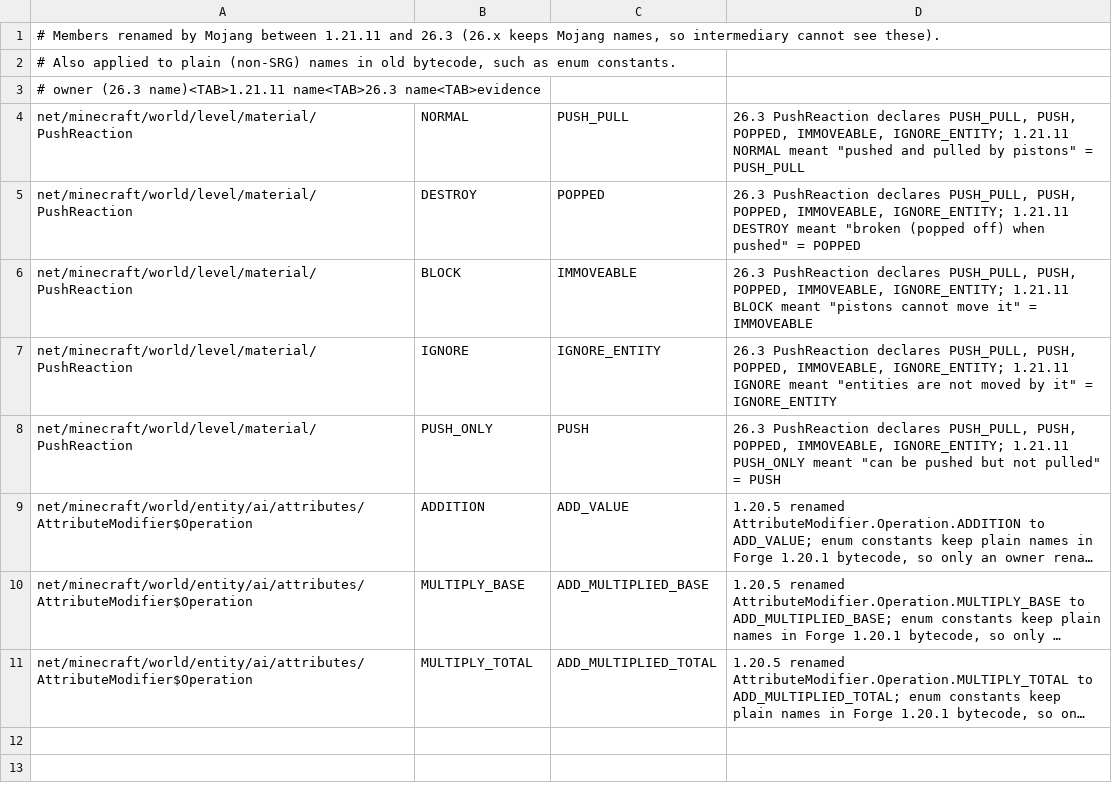
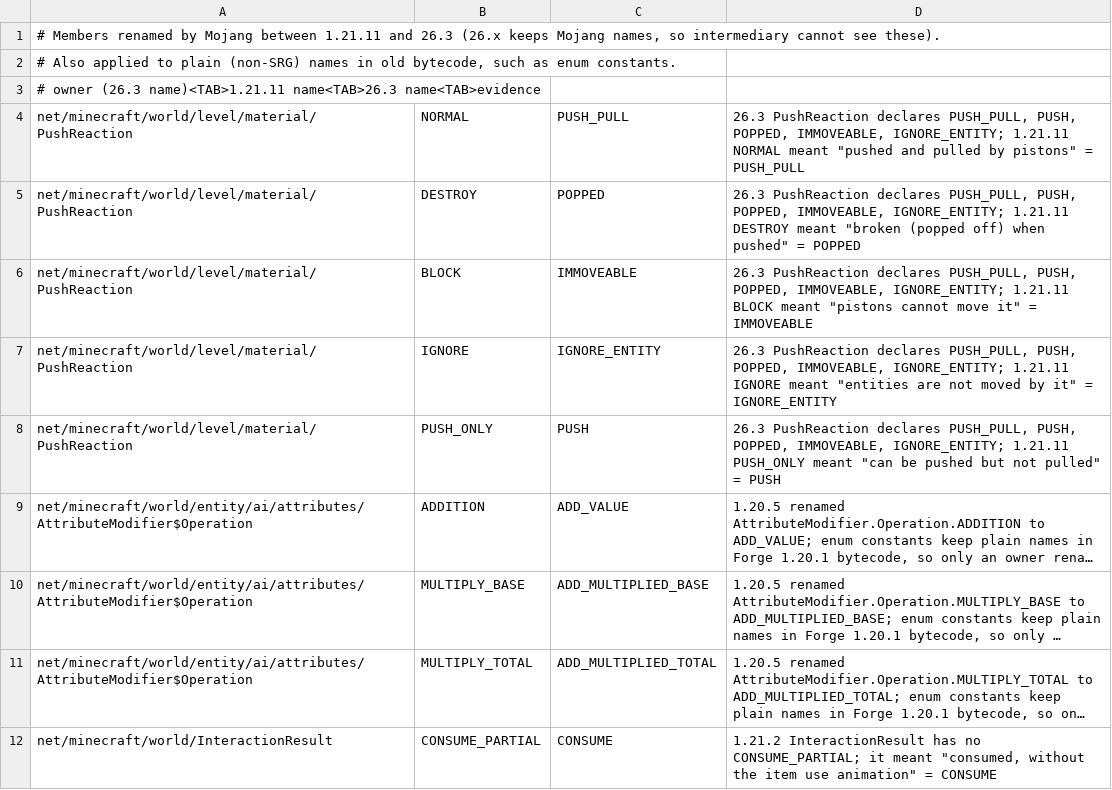
Before and after one commit to bozmund/RoseModLoader, a TSV file: rosetta/rules/member-renames-1.21.11-to-26.3.tsv, drawn as a sheet; long unchanged cells end in …; the diff names each change by its address in the sheet, - before the commit and + after, or states it on an @@ line.

```diff
--- a/rosetta/rules/member-renames-1.21.11-to-26.3.tsv
+++ b/rosetta/rules/member-renames-1.21.11-to-26.3.tsv
+row 12: net/minecraft/world/InteractionResult | CONSUME_PARTIAL | CONSUME | 1.21.2 InteractionResult has no CONSUME_PARTIAL; it meant "consumed, without the item use animation" = CONSUME
```
Also changed, not shown: rosetta/rules/forge-1.20.1/conversions.tsv, rosetta/rules/forge-1.20.1/superclasses.tsv, 37 other files.
